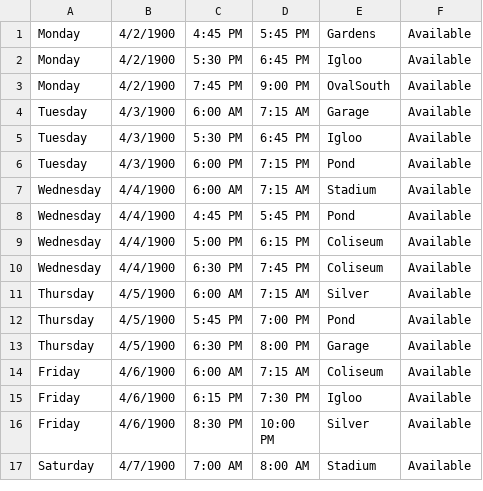
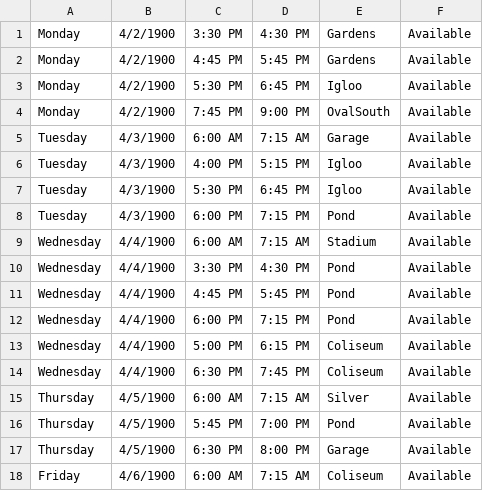
Before and after one commit to hiptopjones/RavensSchedules2015, a CSV file: Master/RavensMasterSchedule-2015-2016.csv, drawn as a sheet; only a part is shown; the shorter side is filled out with more unchanged rows; the diff covers the shown part only.

```diff
--- a/Master/RavensMasterSchedule-2015-2016.csv
+++ b/Master/RavensMasterSchedule-2015-2016.csv
@@ -1 +1,2 @@
+Monday,4/2/1900,3:30 PM,4:30 PM,Gardens,Available
 Monday,4/2/1900,4:45 PM,5:45 PM,Gardens,Available
@@ -4,2 +5,3 @@ Monday,4/2/1900,7:45 PM,9:00 PM,OvalSouth,Available
 Tuesday,4/3/1900,6:00 AM,7:15 AM,Garage,Available
+Tuesday,4/3/1900,4:00 PM,5:15 PM,Igloo,Available
 Tuesday,4/3/1900,5:30 PM,6:45 PM,Igloo,Available
@@ -7,3 +9,5 @@ Tuesday,4/3/1900,6:00 PM,7:15 PM,Pond,Available
 Wednesday,4/4/1900,6:00 AM,7:15 AM,Stadium,Available
+Wednesday,4/4/1900,3:30 PM,4:30 PM,Pond,Available
 Wednesday,4/4/1900,4:45 PM,5:45 PM,Pond,Available
+Wednesday,4/4/1900,6:00 PM,7:15 PM,Pond,Available
 Wednesday,4/4/1900,5:00 PM,6:15 PM,Coliseum,Available
```
Also changed, not shown: 8 added rows elsewhere in this file.
